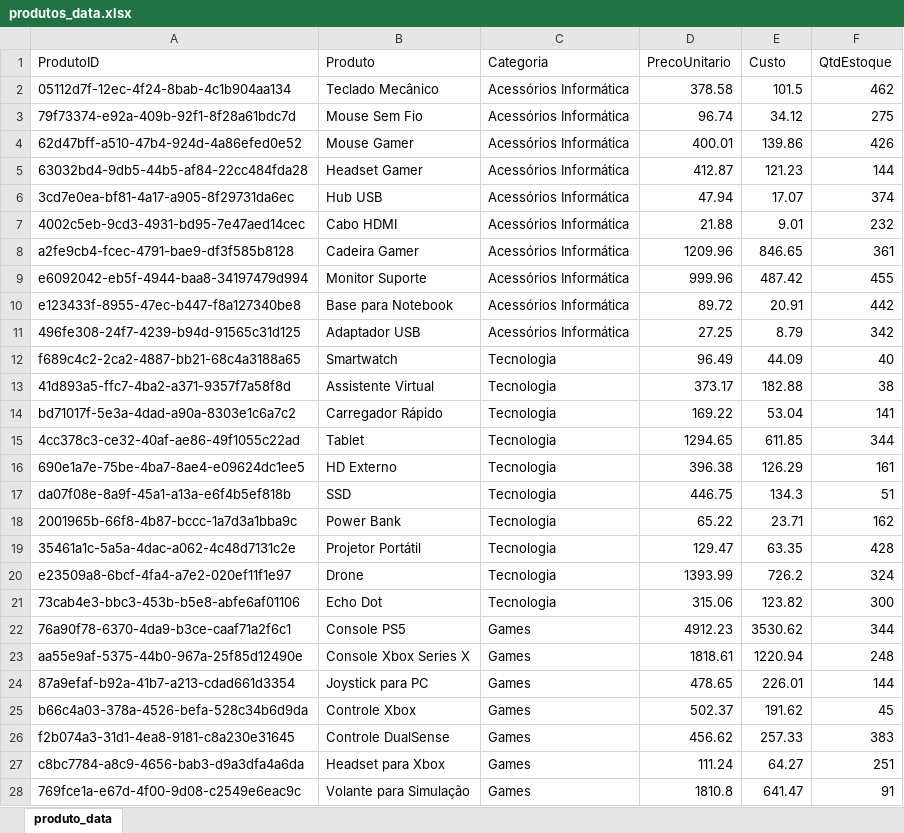
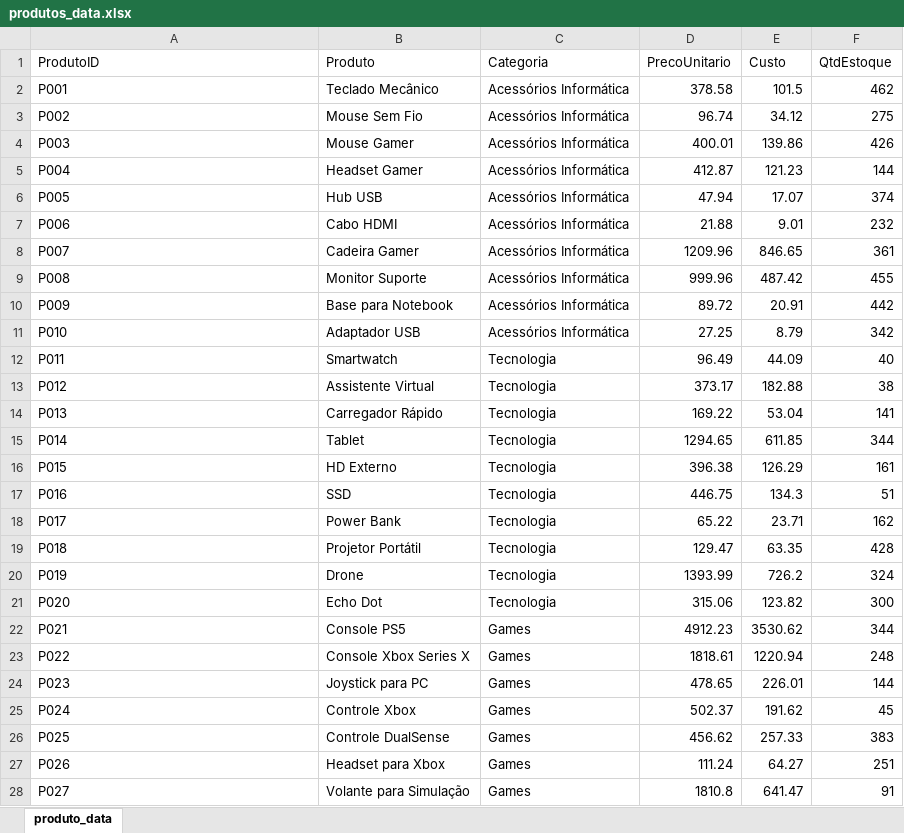
Before and after one commit to wendellbarcelos/Analise_Vendas_e_Performance, an Excel workbook: produtos_data.xlsx, sheet produto_data, drawn as a sheet; only a part is shown; values as stored, in another font and other column widths than the file's, no borders; the diff covers the shown part only; the diff names each change by its address in the sheet, - before the commit and + after, or states it on an @@ line.

```diff
--- a/produtos_data.xlsx (sheet produto_data)
+++ b/produtos_data.xlsx (sheet produto_data)
-A2 (ProdutoID): 05112d7f-12ec-4f24-8bab-4c1b904aa134
+A2 (ProdutoID): P001
-A3 (ProdutoID): 79f73374-e92a-409b-92f1-8f28a61bdc7d
+A3 (ProdutoID): P002
-A4 (ProdutoID): 62d47bff-a510-47b4-924d-4a86efed0e52
+A4 (ProdutoID): P003
-A5 (ProdutoID): 63032bd4-9db5-44b5-af84-22cc484fda28
+A5 (ProdutoID): P004
-A6 (ProdutoID): 3cd7e0ea-bf81-4a17-a905-8f29731da6ec
+A6 (ProdutoID): P005
-A7 (ProdutoID): 4002c5eb-9cd3-4931-bd95-7e47aed14cec
+A7 (ProdutoID): P006
-A8 (ProdutoID): a2fe9cb4-fcec-4791-bae9-df3f585b8128
+A8 (ProdutoID): P007
-A9 (ProdutoID): e6092042-eb5f-4944-baa8-34197479d994
+A9 (ProdutoID): P008
-A10 (ProdutoID): e123433f-8955-47ec-b447-f8a127340be8
+A10 (ProdutoID): P009
-A11 (ProdutoID): 496fe308-24f7-4239-b94d-91565c31d125
+A11 (ProdutoID): P010
-A12 (ProdutoID): f689c4c2-2ca2-4887-bb21-68c4a3188a65
+A12 (ProdutoID): P011
-A13 (ProdutoID): 41d893a5-ffc7-4ba2-a371-9357f7a58f8d
+A13 (ProdutoID): P012
-A14 (ProdutoID): bd71017f-5e3a-4dad-a90a-8303e1c6a7c2
+A14 (ProdutoID): P013
-A15 (ProdutoID): 4cc378c3-ce32-40af-ae86-49f1055c22ad
+A15 (ProdutoID): P014
-A16 (ProdutoID): 690e1a7e-75be-4ba7-8ae4-e09624dc1ee5
+A16 (ProdutoID): P015
-A17 (ProdutoID): da07f08e-8a9f-45a1-a13a-e6f4b5ef818b
+A17 (ProdutoID): P016
-A18 (ProdutoID): 2001965b-66f8-4b87-bccc-1a7d3a1bba9c
+A18 (ProdutoID): P017
-A19 (ProdutoID): 35461a1c-5a5a-4dac-a062-4c48d7131c2e
+A19 (ProdutoID): P018
-A20 (ProdutoID): e23509a8-6bcf-4fa4-a7e2-020ef11f1e97
+A20 (ProdutoID): P019
-A21 (ProdutoID): 73cab4e3-bbc3-453b-b5e8-abfe6af01106
+A21 (ProdutoID): P020
-A22 (ProdutoID): 76a90f78-6370-4da9-b3ce-caaf71a2f6c1
+A22 (ProdutoID): P021
-A23 (ProdutoID): aa55e9af-5375-44b0-967a-25f85d12490e
+A23 (ProdutoID): P022
-A24 (ProdutoID): 87a9efaf-b92a-41b7-a213-cdad661d3354
+A24 (ProdutoID): P023
-A25 (ProdutoID): b66c4a03-378a-4526-befa-528c34b6d9da
+A25 (ProdutoID): P024
-A26 (ProdutoID): f2b074a3-31d1-4ea8-9181-c8a230e31645
+A26 (ProdutoID): P025
-A27 (ProdutoID): c8bc7784-a8c9-4656-bab3-d9a3dfa4a6da
+A27 (ProdutoID): P026
-A28 (ProdutoID): 769fce1a-e67d-4f00-9d08-c2549e6eac9c
+A28 (ProdutoID): P027
```
Also changed, not shown: 33 edited cells elsewhere in this sheet, 7 other files.
